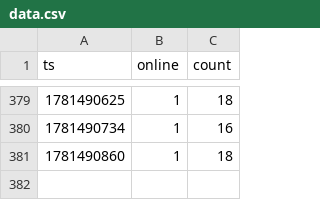
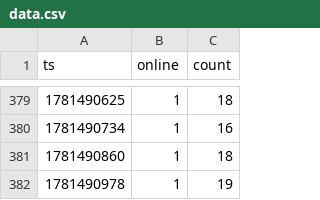
Before and after one commit to eggomoe/data, a CSV file: data.csv, drawn as a sheet; only a part is shown, gaps mark what is left out.

```diff
--- a/data.csv
+++ b/data.csv
@@ -381 +381,2 @@ ts,online,count
 1781490860,1,18
+1781490978,1,19
```
